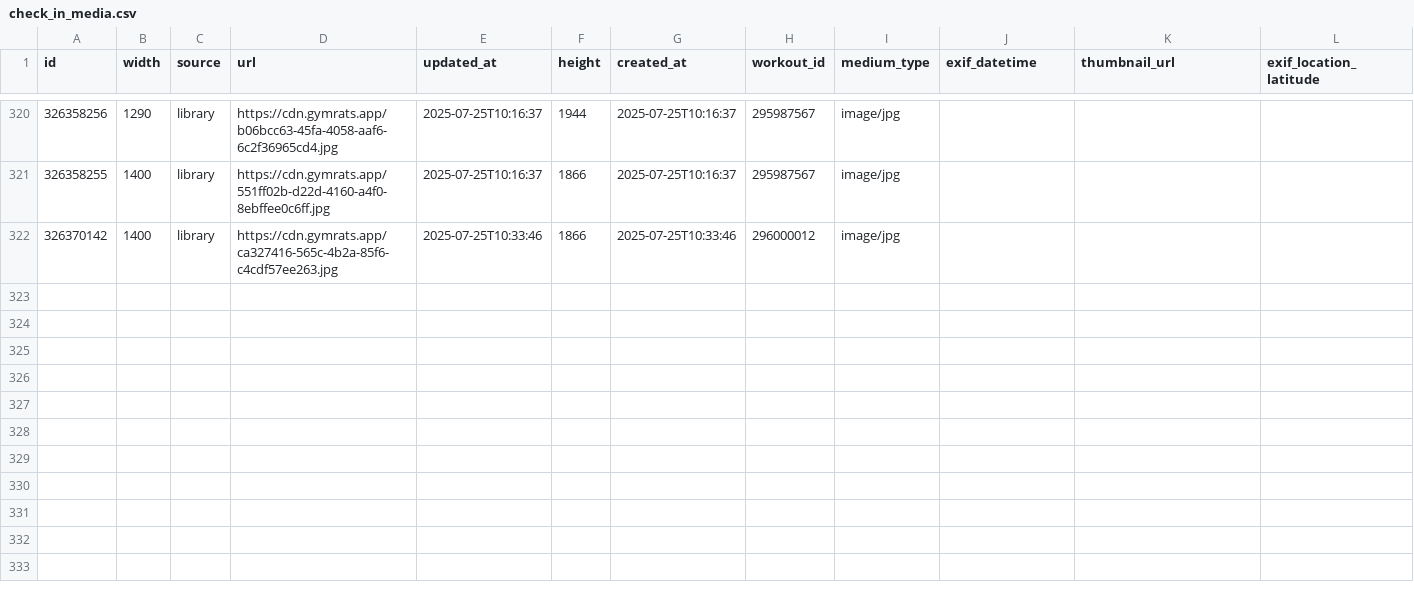
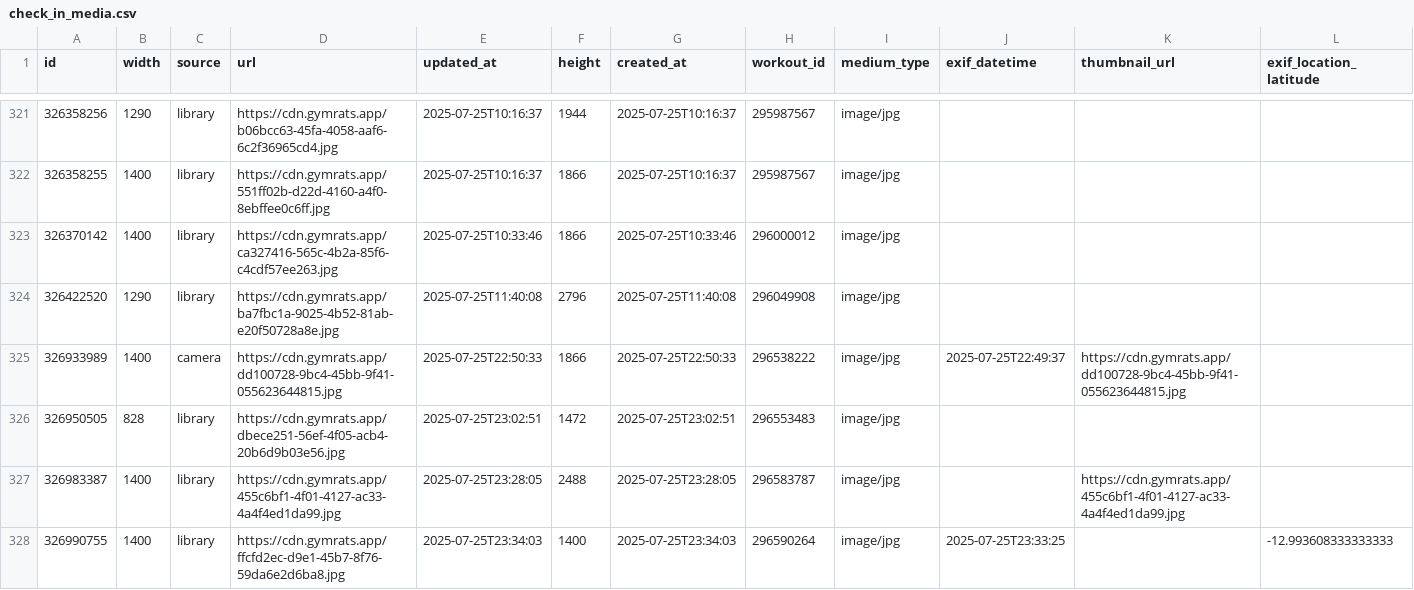
Before and after one commit to GabrielSouzaJesus/ProjetoGmyRats, a CSV file: Dados/check_in_media.csv, drawn as a sheet; only a part is shown, gaps mark what is left out; rows hold the shown columns only; the diff covers the shown part only; the diff names each change by its address in the sheet, - before the commit and + after, or states it on an @@ line.

```diff
--- a/Dados/check_in_media.csv
+++ b/Dados/check_in_media.csv
+row 324: 326422520 | 1290 | library | https://cdn.gymrats.app/ba7fbc1a-9025-4b52-81ab-e20f50728a8e.jpg | 2025-07-25T11:40:08 | 2796 | 2025-07-25T11:40:08 | 296049908 | image/jpg
+row 325: 326933989 | 1400 | camera | https://cdn.gymrats.app/dd100728-9bc4-45bb-9f41-055623644815.jpg | 2025-07-25T22:50:33 | 1866 | 2025-07-25T22:50:33 | 296538222 | image/jpg | 2025-07-25T22:49:37 | https://cdn.gymrats.app/dd100728-9bc4-45bb-9f41-055623644815.jpg
+row 326: 326950505 | 828 | library | https://cdn.gymrats.app/dbece251-56ef-4f05-acb4-20b6d9b03e56.jpg | 2025-07-25T23:02:51 | 1472 | 2025-07-25T23:02:51 | 296553483 | image/jpg
+row 327: 326983387 | 1400 | library | https://cdn.gymrats.app/455c6bf1-4f01-4127-ac33-4a4f4ed1da99.jpg | 2025-07-25T23:28:05 | 2488 | 2025-07-25T23:28:05 | 296583787 | image/jpg |  | https://cdn.gymrats.app/455c6bf1-4f01-4127-ac33-4a4f4ed1da99.jpg
+row 328: 326990755 | 1400 | library | https://cdn.gymrats.app/ffcfd2ec-d9e1-45b7-8f76-59da6e2d6ba8.jpg | 2025-07-25T23:34:03 | 1400 | 2025-07-25T23:34:03 | 296590264 | image/jpg | 2025-07-25T23:33:25 |  | -12.993608333333333
```
Also changed, not shown: 6 added rows and 12 edited cells elsewhere in this file, Dados/challenge.csv, Dados/check_in_activities.csv, 3 other files.
